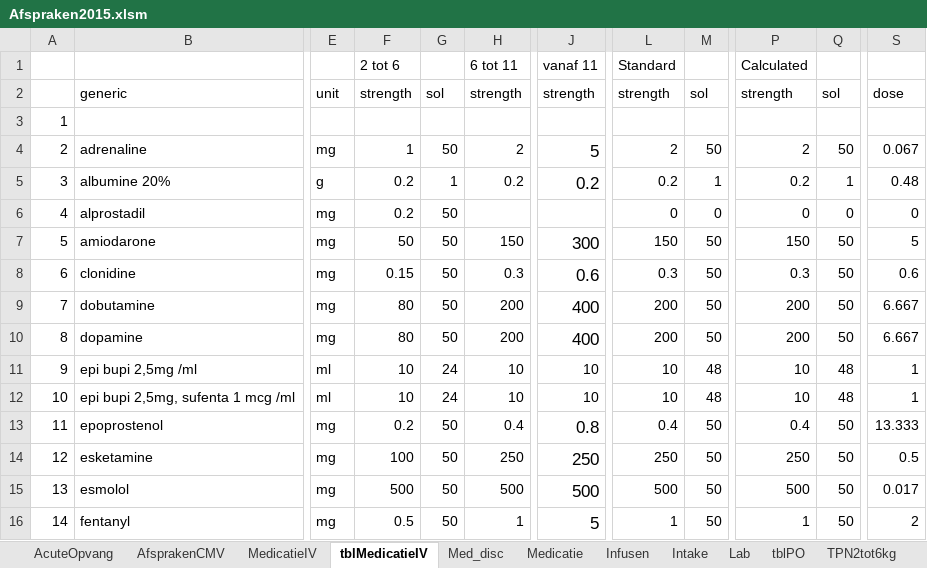
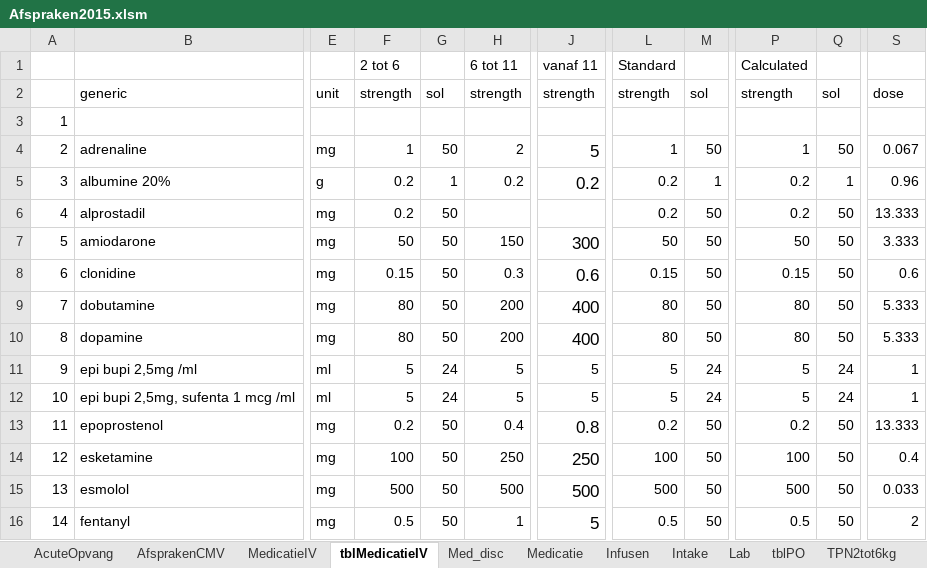
Before and after one commit to halcwb/prescriber, an Excel workbook: ICAP/Afspraken2015.xlsm, sheet tblMedicatieIV, drawn as a sheet; only a part is shown, gaps mark what is left out; values as stored, in another font and other column widths than the file's, no borders; 1 other sheet too large or unreadable and not compared; the diff covers the shown part only; the diff names each change by its address in the sheet, - before the commit and + after, or states it on an @@ line.

```diff
--- a/ICAP/Afspraken2015.xlsm (sheet tblMedicatieIV)
+++ b/ICAP/Afspraken2015.xlsm (sheet tblMedicatieIV)
-L4: 2
+L4: 1
-P4: 2
+P4: 1
-S5: 0.48
+S5: 0.96
-L6: 0
+L6: 0.2
-M6: 0
+M6: 50
-P6: 0
+P6: 0.2
-Q6: 0
+Q6: 50
-S6: 0
+S6: 13.333
-L7: 150
+L7: 50
-P7: 150
+P7: 50
-S7: 5
+S7: 3.333
-L8: 0.3
+L8: 0.15
-P8: 0.3
+P8: 0.15
-L9:L10: 200
+L9:L10: 80
-P9:P10: 200
+P9:P10: 80
-S9:S10: 6.667
+S9:S10: 5.333
-F11:F12: 10
+F11:F12: 5
-H11:H12: 10
+H11:H12: 5
-J11:J12: 10
+J11:J12: 5
-L11:L12: 10
+L11:L12: 5
-M11:M12: 48
+M11:M12: 24
-P11:P12: 10
+P11:P12: 5
-Q11:Q12: 48
+Q11:Q12: 24
-L13: 0.4
+L13: 0.2
-P13: 0.4
+P13: 0.2
-L14: 250
+L14: 100
-P14: 250
+P14: 100
-S14: 0.5
+S14: 0.4
-S15: 0.017
+S15: 0.033
-L16: 1
+L16: 0.5
-P16: 1
+P16: 0.5
```
Also changed, not shown: 32 edited cells elsewhere in this sheet, sheet MedicatieIV, sheet AfsprakenCMV, sheet Infusen, sheet Intake, sheet Med_disc, sheet TPNboven50kg, 5 more sheets, 4 other files.
